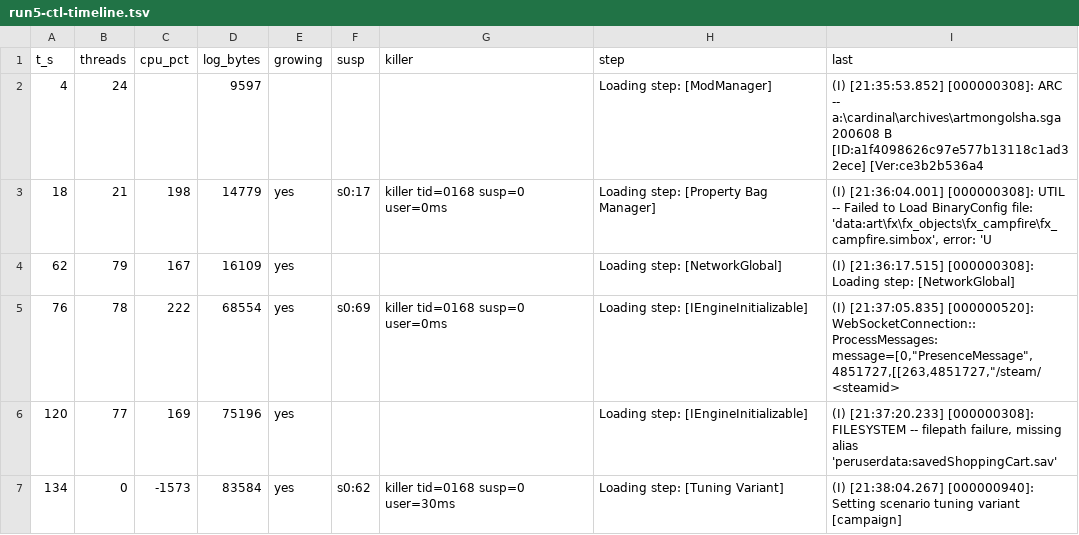
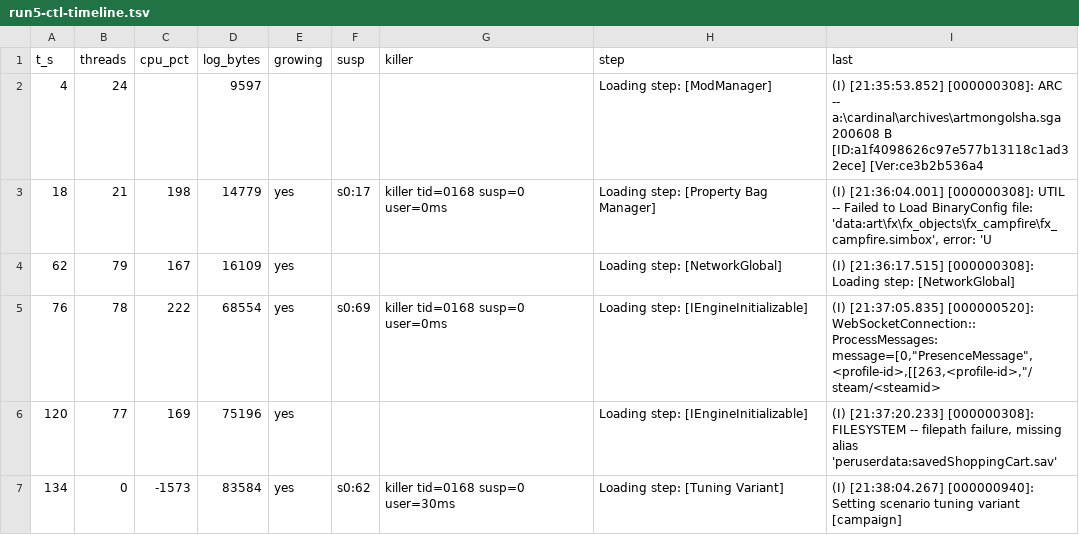
Before and after one commit to tarikbc/ageofempires-android, a TSV file: samples/smc-trap-hidden-2026-10-06/run5-ctl-timeline.tsv, drawn as a sheet.

```diff
--- a/samples/smc-trap-hidden-2026-10-06/run5-ctl-timeline.tsv
+++ b/samples/smc-trap-hidden-2026-10-06/run5-ctl-timeline.tsv
@@ -4,3 +4,3 @@ t_s	threads	cpu_pct	log_bytes	growing	susp	killer	step	last
 62	79	167	16109	yes			Loading step: [NetworkGlobal]	(I) [21:36:17.515] [000000308]: Loading step: [NetworkGlobal]
-76	78	222	68554	yes	s0:69	killer tid=0168 susp=0 user=0ms	Loading step: [IEngineInitializable]	(I) [21:37:05.835] [000000520]: WebSocketConnection::ProcessMessages: message=[0,"PresenceMessage",4851727,[[263,4851727,"/steam/<steamid>
+76	78	222	68554	yes	s0:69	killer tid=0168 susp=0 user=0ms	Loading step: [IEngineInitializable]	(I) [21:37:05.835] [000000520]: WebSocketConnection::ProcessMessages: message=[0,"PresenceMessage",<profile-id>,[[263,<profile-id>,"/steam/<steamid>
 120	77	169	75196	yes			Loading step: [IEngineInitializable]	(I) [21:37:20.233] [000000308]: FILESYSTEM -- filepath failure, missing alias 'peruserdata:savedShoppingCart.sav'
```
Also changed, not shown: samples/clean-baseline-2026-10-06/run1-timeline.tsv, samples/smc-trap-hidden-2026-10-06/ab-01-fix-timeline.tsv, 6 other files.
